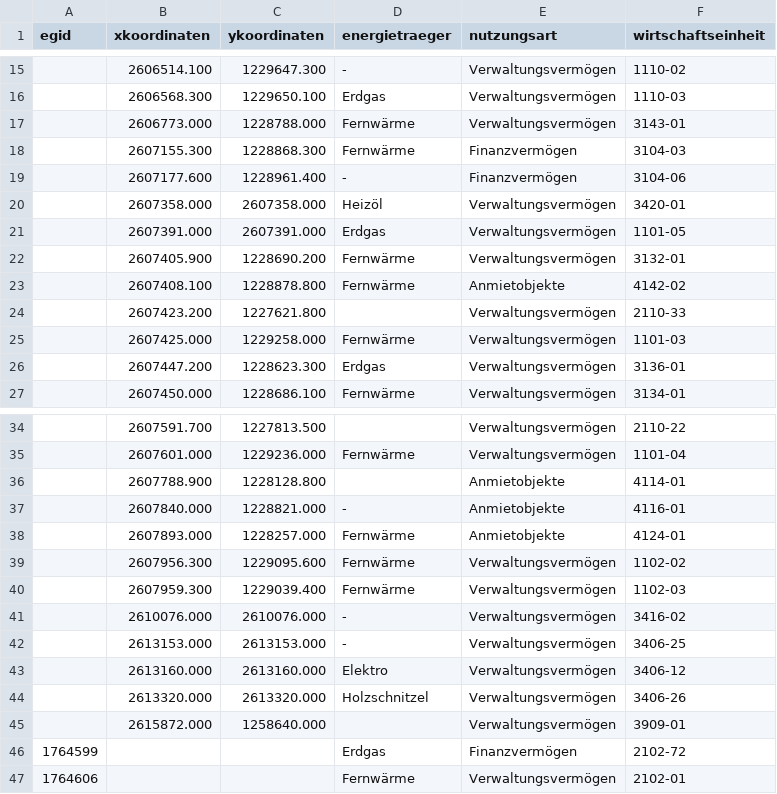
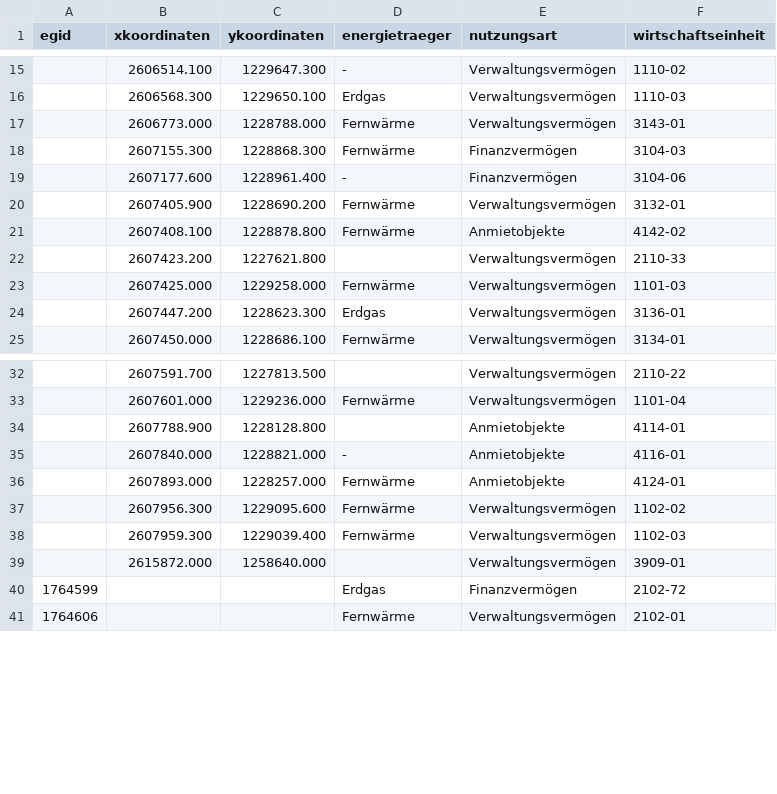
Before and after one commit to edigonzales/p-hba_import_stammdaten, a CSV file: gebaeude/20230110_sap_Gebaeude.csv, drawn as a sheet; only a part is shown, gaps mark what is left out.

```diff
--- a/gebaeude/20230110_sap_Gebaeude.csv
+++ b/gebaeude/20230110_sap_Gebaeude.csv
@@ -19,4 +19,2 @@ egid;xkoordinaten;ykoordinaten;energietraeger;nutzungsart;wirtschaftseinheit
 ;2607177.600;1228961.400;-;Finanzvermögen;3104-06
-;2607358.000;2607358.000;Heizöl;Verwaltungsvermögen;3420-01
-;2607391.000;2607391.000;Erdgas;Verwaltungsvermögen;1101-05
 ;2607405.900;1228690.200;Fernwärme;Verwaltungsvermögen;3132-01
@@ -40,6 +38,2 @@ egid;xkoordinaten;ykoordinaten;energietraeger;nutzungsart;wirtschaftseinheit
 ;2607959.300;1229039.400;Fernwärme;Verwaltungsvermögen;1102-03
-;2610076.000;2610076.000;-;Verwaltungsvermögen;3416-02
-;2613153.000;2613153.000;-;Verwaltungsvermögen;3406-25
-;2613160.000;2613160.000;Elektro;Verwaltungsvermögen;3406-12
-;2613320.000;2613320.000;Holzschnitzel;Verwaltungsvermögen;3406-26
 ;2615872.000;1258640.000;;Verwaltungsvermögen;3909-01
```
Also changed, not shown: 12 other files.
